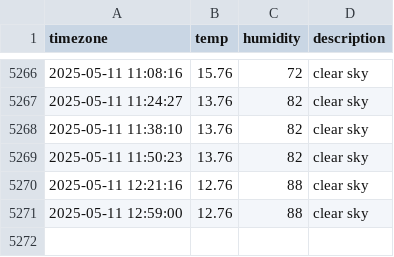
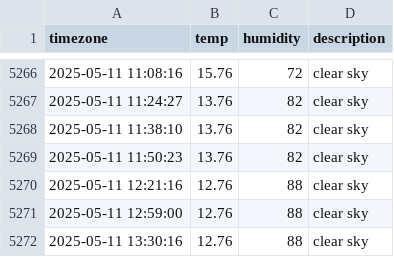
Before and after one commit to sangyong216/seoul_weather, a CSV file: seoul_weather.csv, drawn as a sheet; only a part is shown, gaps mark what is left out.

```diff
--- a/seoul_weather.csv
+++ b/seoul_weather.csv
@@ -5271 +5271,2 @@ timezone,temp,humidity,description
 2025-05-11 12:59:00,12.76,88,clear sky
+2025-05-11 13:30:16,12.76,88,clear sky
```
